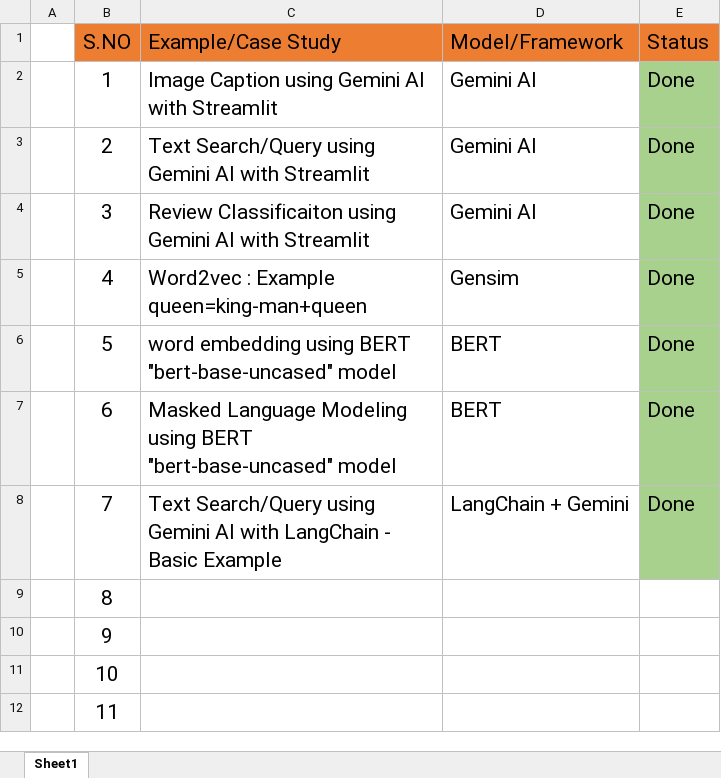
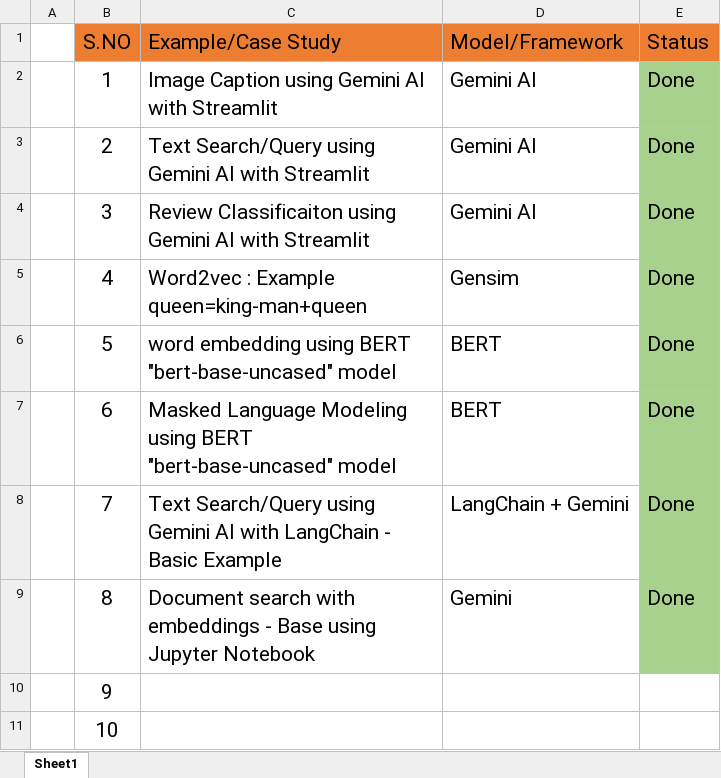
Before and after one commit to alexvatti/GenAI, an Excel workbook: GenAI.xlsx, sheet Sheet1, drawn as a sheet; only a part is shown; the shorter side is filled out with more unchanged rows; values as stored, in another font and other column widths than the file's, no borders; the diff names each change by its address in the sheet, - before the commit and + after, or states it on an @@ line.

Commit message:
Xlsx updated

```diff
--- a/GenAI.xlsx (sheet Sheet1)
+++ b/GenAI.xlsx (sheet Sheet1)
-C9 (Example/Case Study): (empty)
+C9 (Example/Case Study): Document search with embeddings - Base using Jupyter Notebook
-D9 (Model/Framework): (empty)
+D9 (Model/Framework): Gemini
-E9 (Status): (empty)
+E9 (Status): Done
-E9 fill: none
+E9 fill: #A9D18E
```
